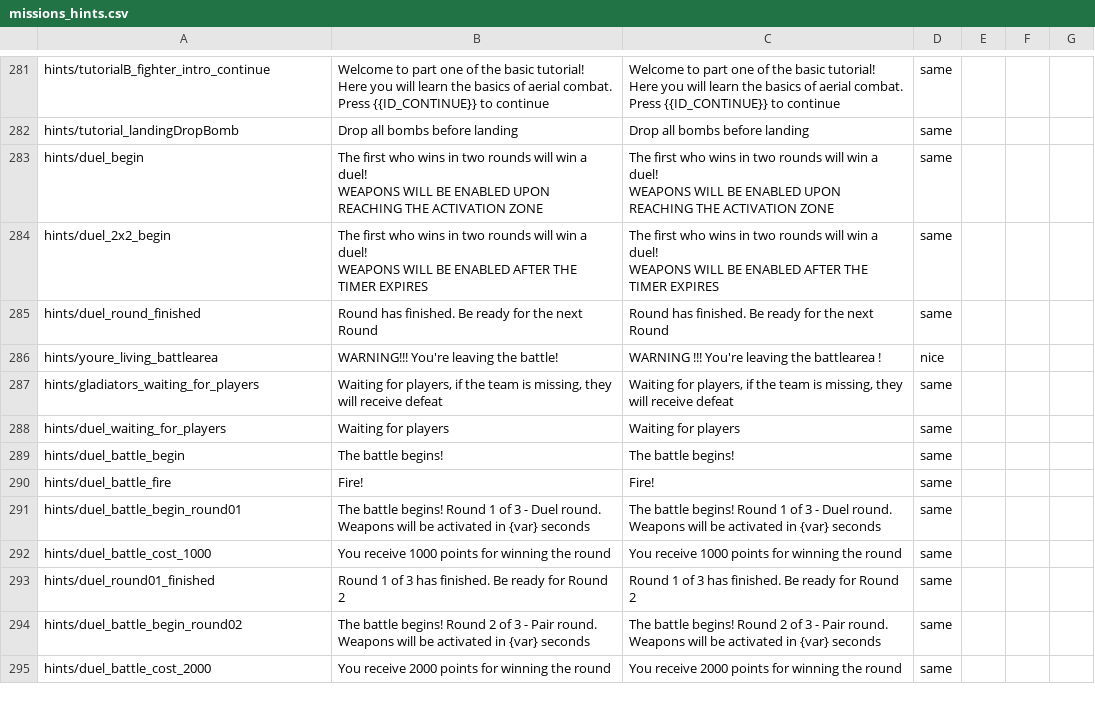
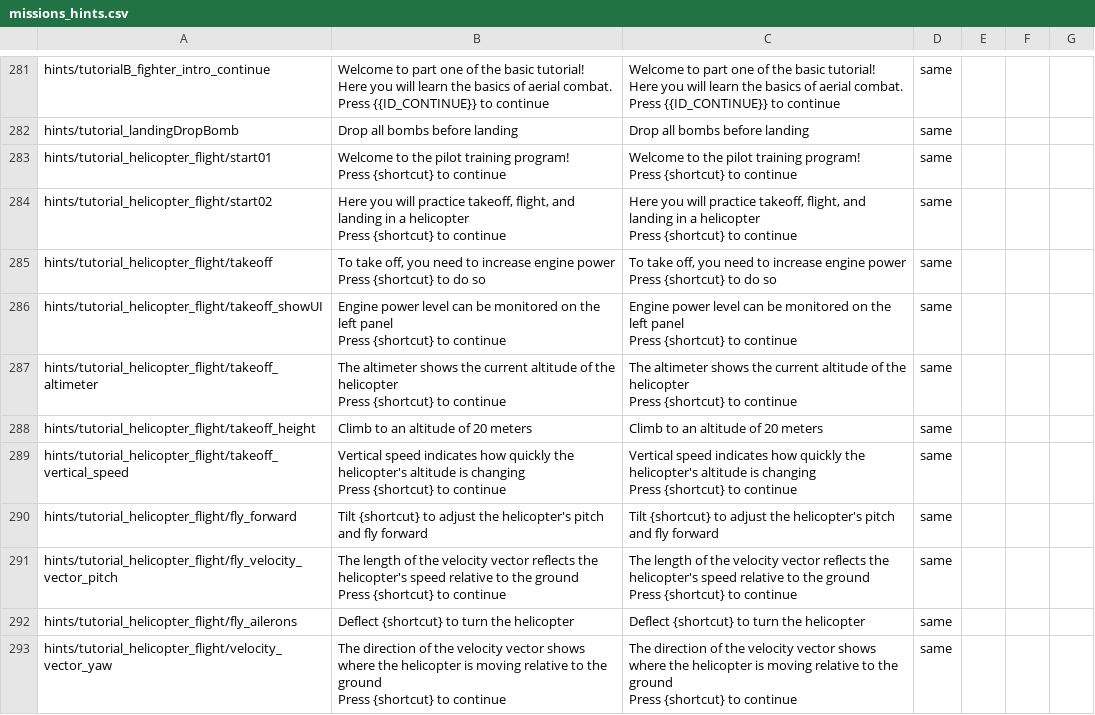
Before and after one commit to mikechuy/SCAM, a CSV file: missions_hints.csv, drawn as a sheet; only a part is shown, gaps mark what is left out; the shorter side is filled out with more unchanged rows; ↵ is a line break in a cell; the diff covers the shown part only; the diff names each change by its address in the sheet, - before the commit and + after, or states it on an @@ line.

```diff
--- a/missions_hints.csv
+++ b/missions_hints.csv
+row 283: hints/tutorial_helicopter_flight/start01 | Welcome to the pilot training program! ↵ Press {shortcut} to continue | Welcome to the pilot training program! ↵ Press {shortcut} to continue | same
+row 284: hints/tutorial_helicopter_flight/start02 | Here you will practice takeoff, flight, and landing in a helicopter ↵ Press {shortcut} to continue | Here you will practice takeoff, flight, and landing in a helicopter ↵ Press {shortcut} to continue | same
+row 285: hints/tutorial_helicopter_flight/takeoff | To take off, you need to increase engine power ↵ Press {shortcut} to do so | To take off, you need to increase engine power ↵ Press {shortcut} to do so | same
+row 286: hints/tutorial_helicopter_flight/takeoff_showUI | Engine power level can be monitored on the left panel ↵ Press {shortcut} to continue | Engine power level can be monitored on the left panel ↵ Press {shortcut} to continue | same
+row 287: hints/tutorial_helicopter_flight/takeoff_altimeter | The altimeter shows the current altitude of the helicopter ↵ Press {shortcut} to continue | The altimeter shows the current altitude of the helicopter ↵ Press {shortcut} to continue | same
+row 288: hints/tutorial_helicopter_flight/takeoff_height | Climb to an altitude of 20 meters | Climb to an altitude of 20 meters | same
+row 289: hints/tutorial_helicopter_flight/takeoff_vertical_speed | Vertical speed indicates how quickly the helicopter's altitude is changing ↵ Press {shortcut} to continue | Vertical speed indicates how quickly the helicopter's altitude is changing ↵ Press {shortcut} to continue | same
+row 290: hints/tutorial_helicopter_flight/fly_forward | Tilt {shortcut} to adjust the helicopter's pitch and fly forward | Tilt {shortcut} to adjust the helicopter's pitch and fly forward | same
+row 291: hints/tutorial_helicopter_flight/fly_velocity_vector_pitch | The length of the velocity vector reflects the helicopter's speed relative to the ground ↵ Press {shortcut} to continue | The length of the velocity vector reflects the helicopter's speed relative to the ground ↵ Press {shortcut} to continue | same
+row 292: hints/tutorial_helicopter_flight/fly_ailerons | Deflect {shortcut} to turn the helicopter | Deflect {shortcut} to turn the helicopter | same
+row 293: hints/tutorial_helicopter_flight/velocity_vector_yaw | The direction of the velocity vector shows where the helicopter is moving relative to the ground ↵ Press {shortcut} to continue | The direction of the velocity vector shows where the helicopter is moving relative to the ground ↵ Press {shortcut} to continue | same
```
Also changed, not shown: 16 added rows and 14 edited cells elsewhere in this file, _online.csv, controls.csv, 6 other files.
